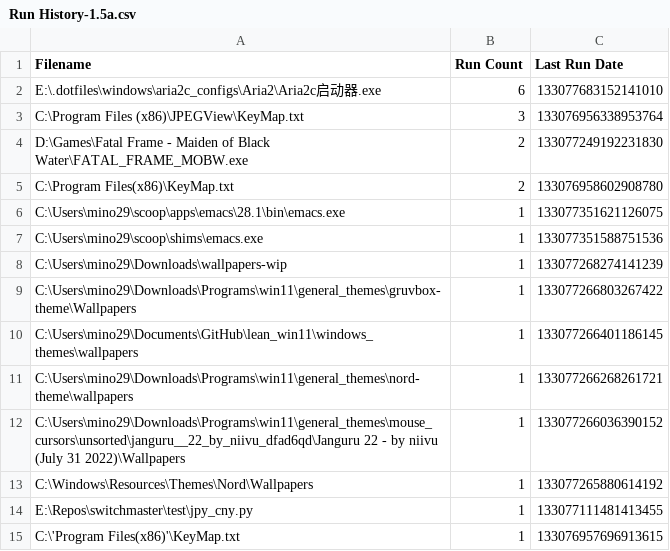
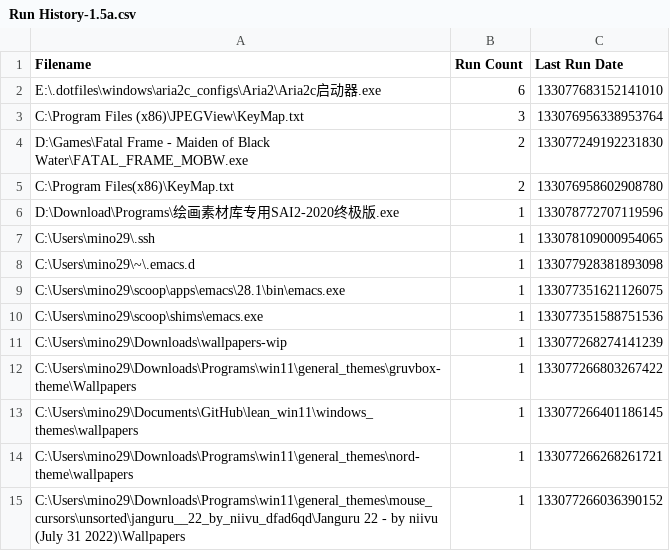
Before and after one commit to odoochain/zenman-dotfiles, a CSV file: windows/everything/Run History-1.5a.csv, drawn as a sheet; only a part is shown; the shorter side is filled out with more unchanged rows; the diff names each change by its address in the sheet, - before the commit and + after, or states it on an @@ line.

```diff
--- a/windows/everything/Run History-1.5a.csv
+++ b/windows/everything/Run History-1.5a.csv
+row 6: D:\Download\Programs\绘画素材库专用SAI2-2020终极版.exe | 1 | 133078772707119596
+row 7: C:\Users\mino29\.ssh | 1 | 133078109000954065
+row 8: C:\Users\mino29\~\.emacs.d | 1 | 133077928381893098
```
Also changed, not shown: windows/everything/Search History-1.5a.csv, 4 other files.
